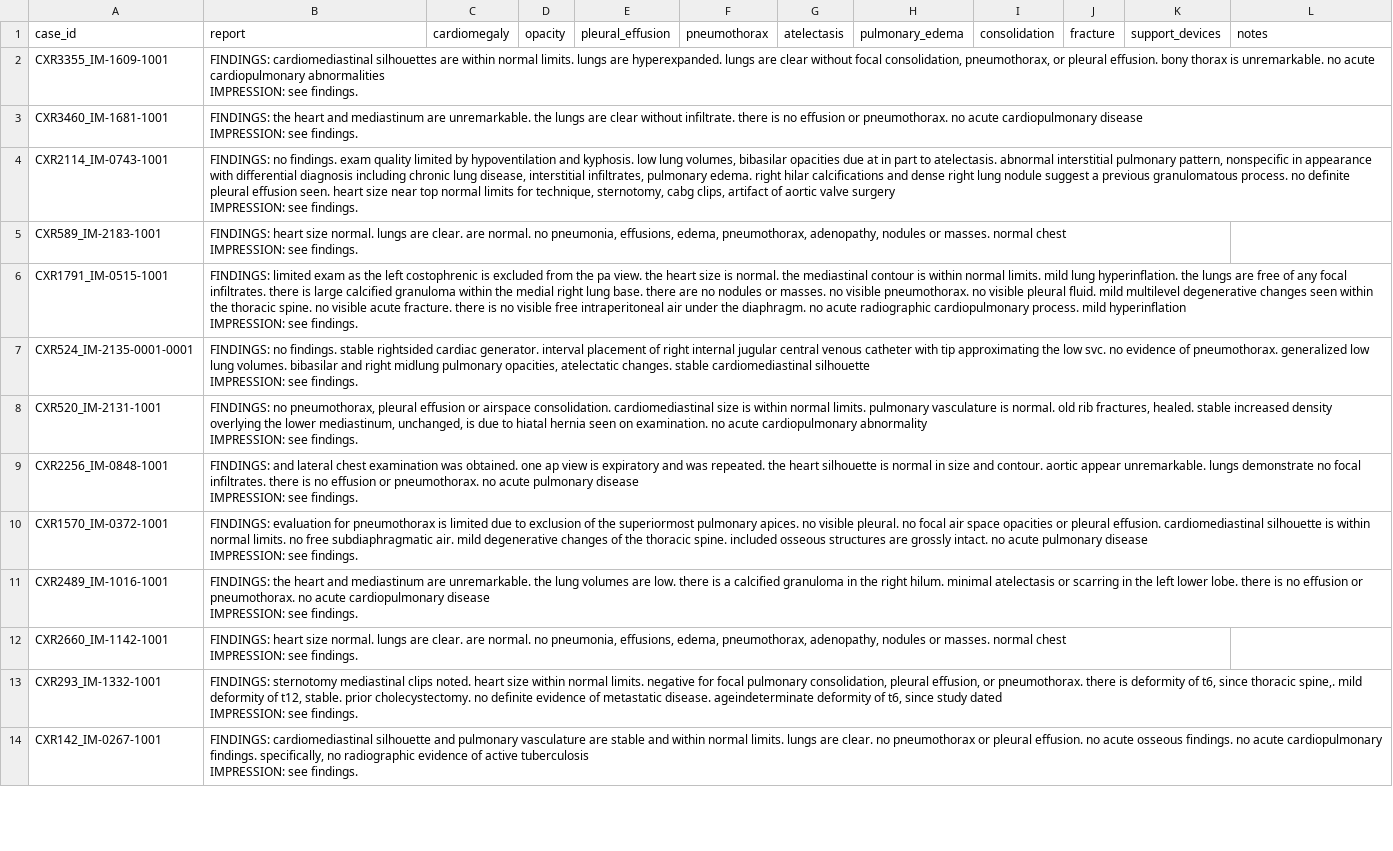
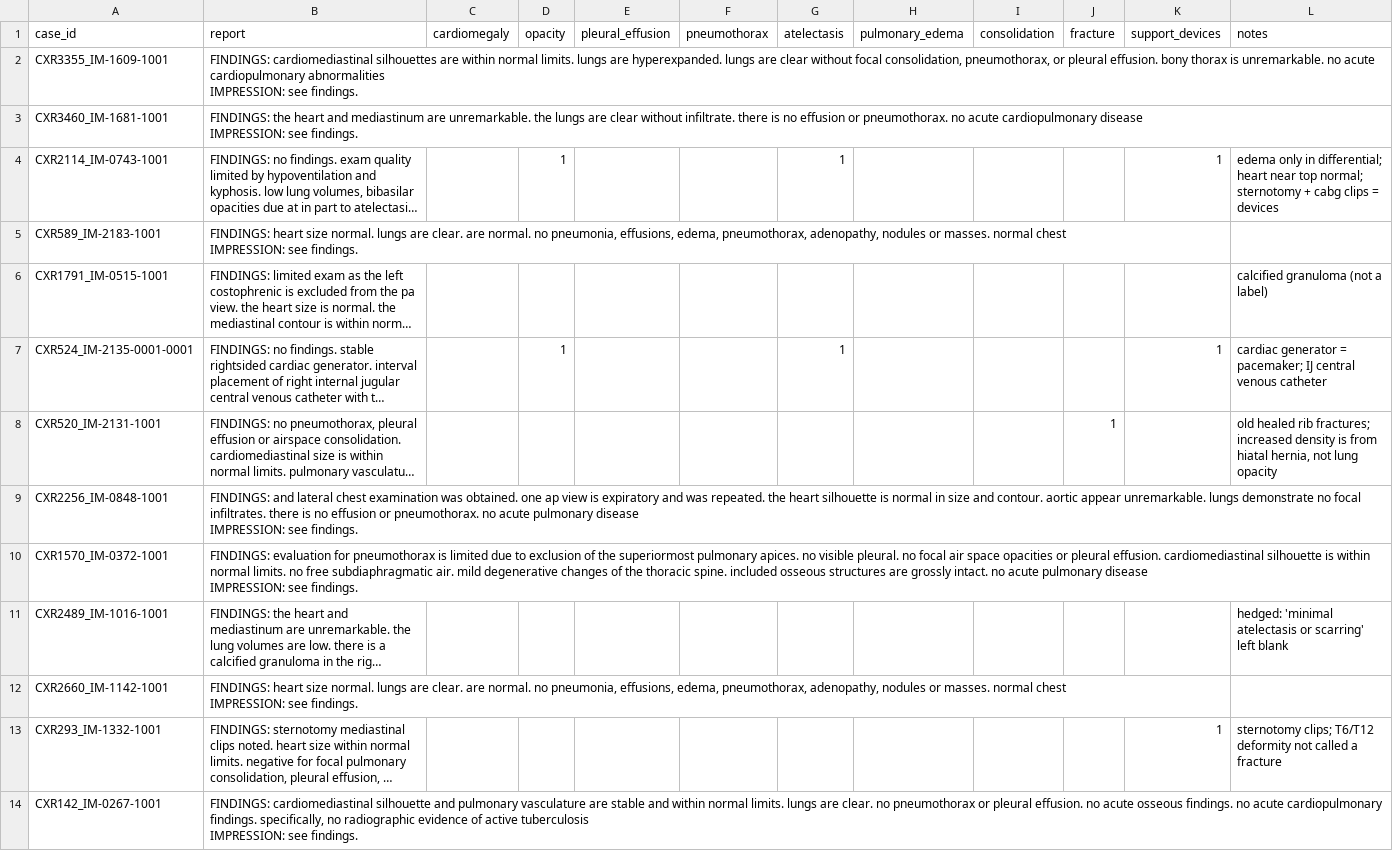
Before and after one commit to mrinal97-tech/RadVerify, a CSV file: Scripts/data/gold_sheet.csv, drawn as a sheet; only a part is shown; long unchanged cells end in …; the diff covers the shown part only; the diff names each change by its address in the sheet, - before the commit and + after, or states it on an @@ line.

Commit message:
Add independently labelled set and v3 results

```diff
--- a/Scripts/data/gold_sheet.csv
+++ b/Scripts/data/gold_sheet.csv
-D4 (opacity): (empty)
+D4 (opacity): 1
-G4 (atelectasis): (empty)
+G4 (atelectasis): 1
-K4 (support_devices): (empty)
+K4 (support_devices): 1
-L4 (notes): (empty)
+L4 (notes): edema only in differential; heart near top normal; sternotomy + cabg clips = devices
-L6 (notes): (empty)
+L6 (notes): calcified granuloma (not a label)
-D7 (opacity): (empty)
+D7 (opacity): 1
-G7 (atelectasis): (empty)
+G7 (atelectasis): 1
-K7 (support_devices): (empty)
+K7 (support_devices): 1
-L7 (notes): (empty)
+L7 (notes): cardiac generator = pacemaker; IJ central venous catheter
-J8 (fracture): (empty)
+J8 (fracture): 1
-L8 (notes): (empty)
+L8 (notes): old healed rib fractures; increased density is from hiatal hernia, not lung opacity
-L11 (notes): (empty)
+L11 (notes): hedged: 'minimal atelectasis or scarring' left blank
-K13 (support_devices): (empty)
+K13 (support_devices): 1
-L13 (notes): (empty)
+L13 (notes): sternotomy clips; T6/T12 deformity not called a fracture
```
Also changed, not shown: 65 edited cells elsewhere in this file, 1 other file.
